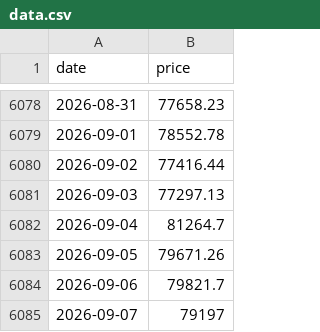
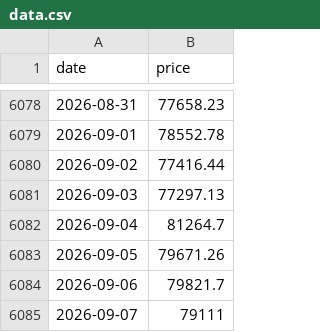
Before and after one commit to daveybitcoins/BTC-Risk-Metric, a CSV file: data.csv, drawn as a sheet; only a part is shown, gaps mark what is left out.

```diff
--- a/data.csv
+++ b/data.csv
@@ -6084,2 +6084,2 @@ date,price
 2026-09-06,79821.7
-2026-09-07,79197
+2026-09-07,79111
```
